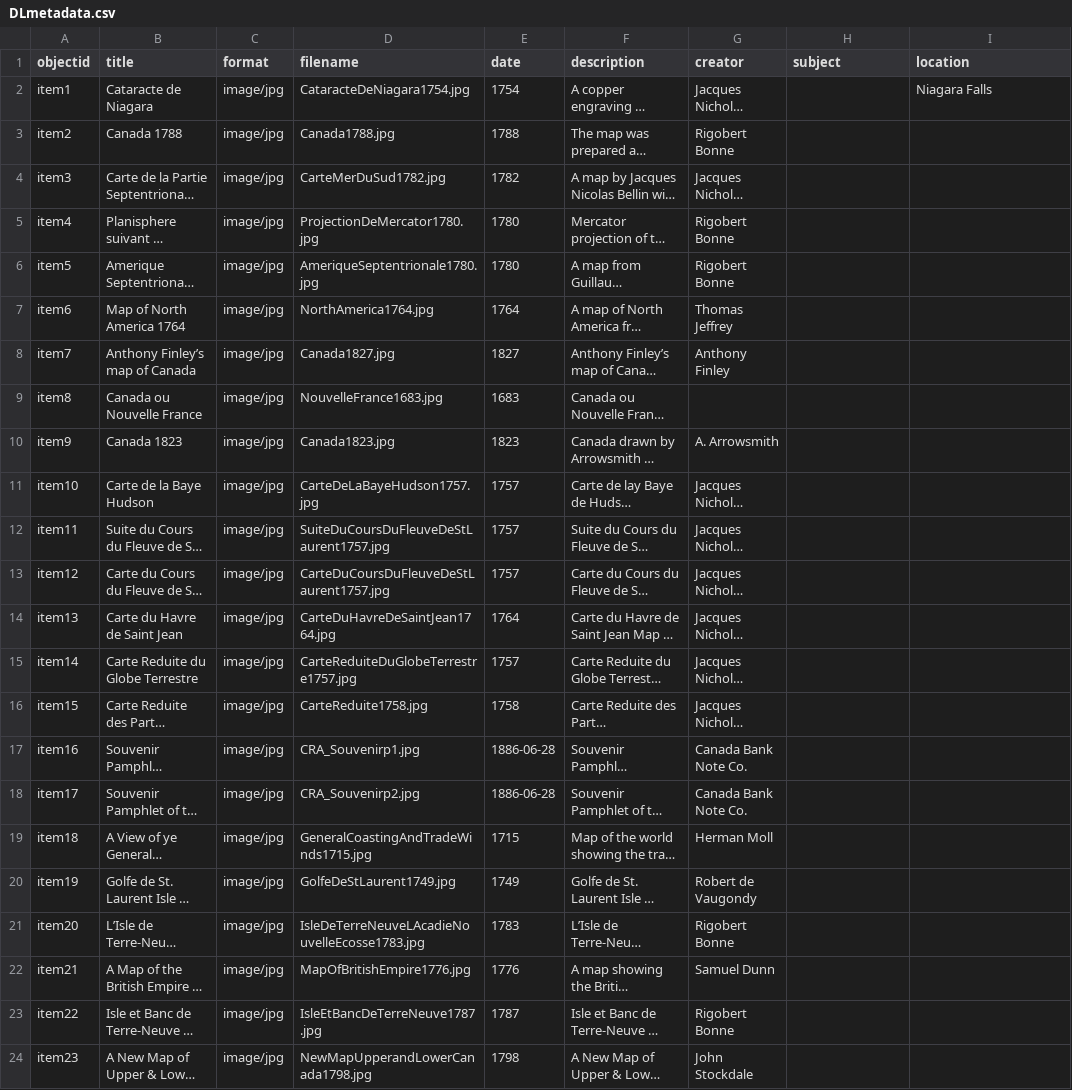
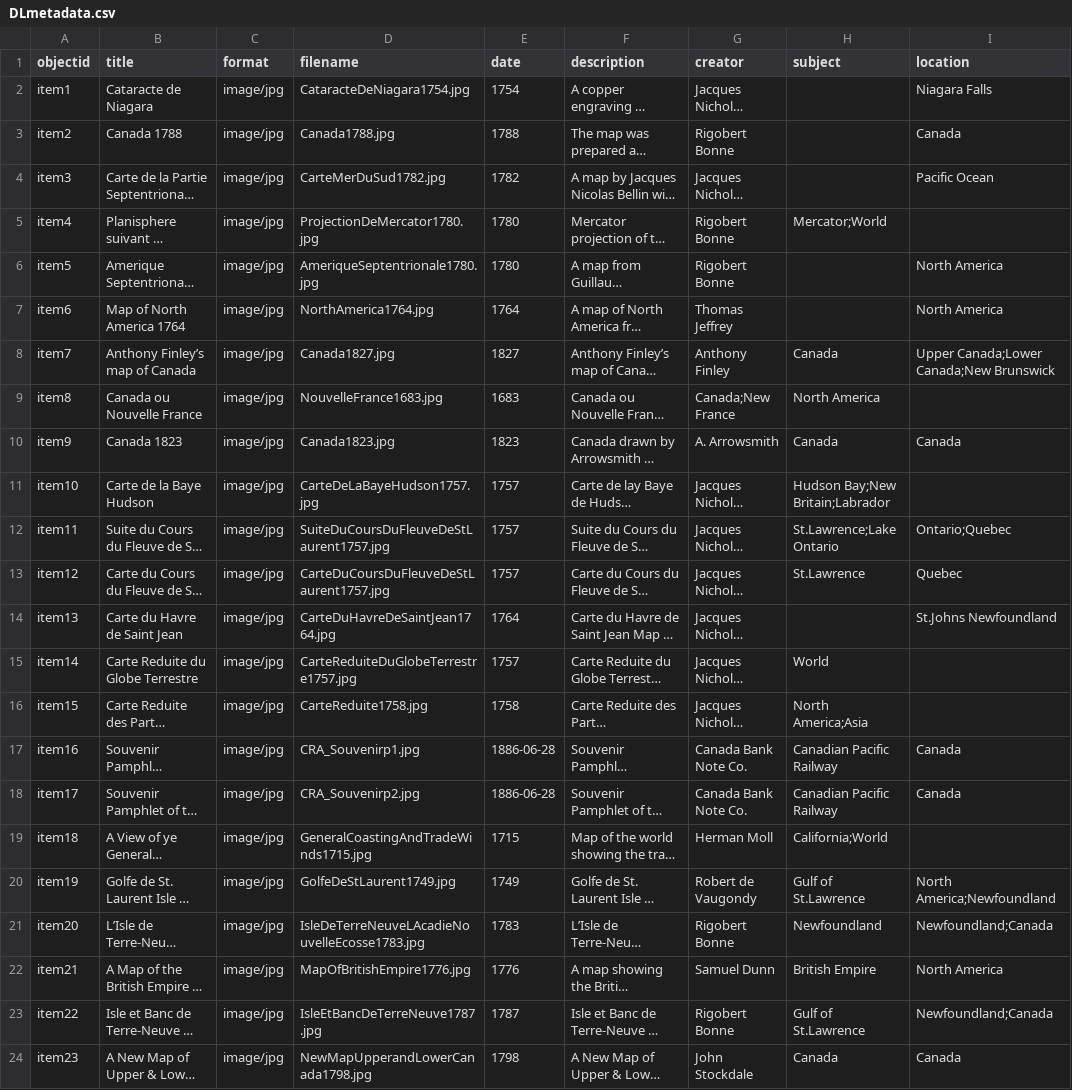
Before and after one commit to chantalcameron/Daniel-Livermore-Map-and-Print-Collection, a CSV file: _data/DLmetadata.csv, drawn as a sheet; only a part is shown; long unchanged cells end in …; the diff covers the shown part only; the diff names each change by its address in the sheet, - before the commit and + after, or states it on an @@ line.

Commit message:
Update DLmetadata.csv

```diff
--- a/_data/DLmetadata.csv
+++ b/_data/DLmetadata.csv
-I3 (location): (empty)
+I3 (location): Canada
-I4 (location): (empty)
+I4 (location): Pacific Ocean
-H5 (subject): (empty)
+H5 (subject): Mercator;World
-I6:I7 (location): (empty)
+I6:I7 (location): North America
-H8 (subject): (empty)
+H8 (subject): Canada
-I8 (location): (empty)
+I8 (location): Upper Canada;Lower Canada;New Brunswick
-G9 (creator): (empty)
+G9 (creator): Canada;New France
-H9 (subject): (empty)
+H9 (subject): North America
-H10 (subject): (empty)
+H10 (subject): Canada
-I10 (location): (empty)
+I10 (location): Canada
-H11 (subject): (empty)
+H11 (subject): Hudson Bay;New Britain;Labrador
-H12 (subject): (empty)
+H12 (subject): St.Lawrence;Lake Ontario
-I12 (location): (empty)
+I12 (location): Ontario;Quebec
-H13 (subject): (empty)
+H13 (subject): St.Lawrence
-I13 (location): (empty)
+I13 (location): Quebec
-I14 (location): (empty)
+I14 (location): St.Johns Newfoundland
-H15 (subject): (empty)
+H15 (subject): World
-H16 (subject): (empty)
+H16 (subject): North America;Asia
-H17:H18 (subject): (empty)
+H17:H18 (subject): Canadian Pacific Railway
-I17:I18 (location): (empty)
+I17:I18 (location): Canada
-H19 (subject): (empty)
+H19 (subject): California;World
-H20 (subject): (empty)
+H20 (subject): Gulf of St.Lawrence
-I20 (location): (empty)
+I20 (location): North America;Newfoundland
-H21 (subject): (empty)
+H21 (subject): Newfoundland
-I21 (location): (empty)
+I21 (location): Newfoundland;Canada
-H22 (subject): (empty)
+H22 (subject): British Empire
-I22 (location): (empty)
+I22 (location): North America
-H23 (subject): (empty)
+H23 (subject): Gulf of St.Lawrence
-I23 (location): (empty)
+I23 (location): Newfoundland;Canada
-H24 (subject): (empty)
+H24 (subject): Canada
-I24 (location): (empty)
+I24 (location): Canada
```
Also changed, not shown: 22 edited cells elsewhere in this file.
